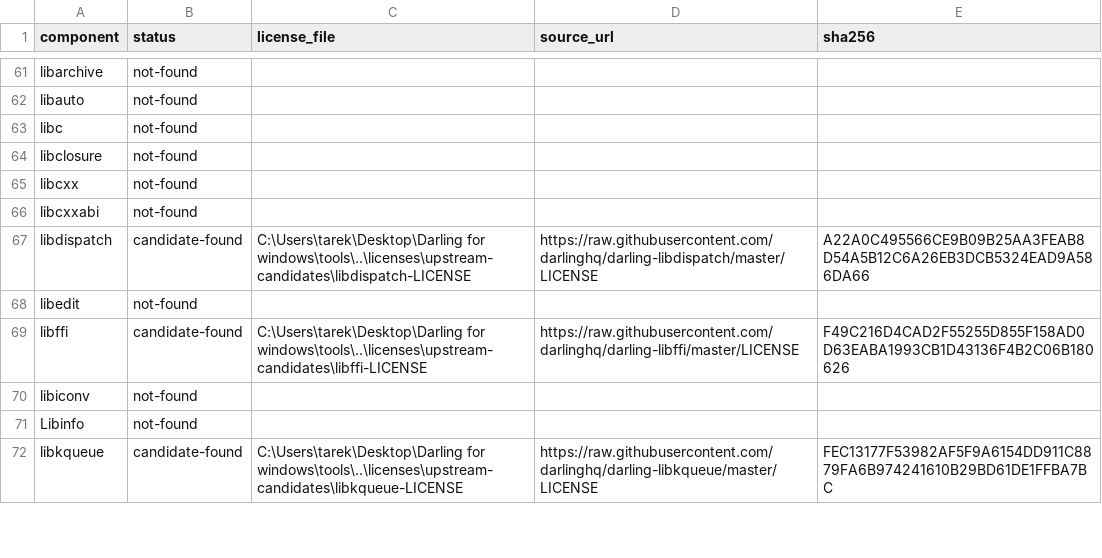
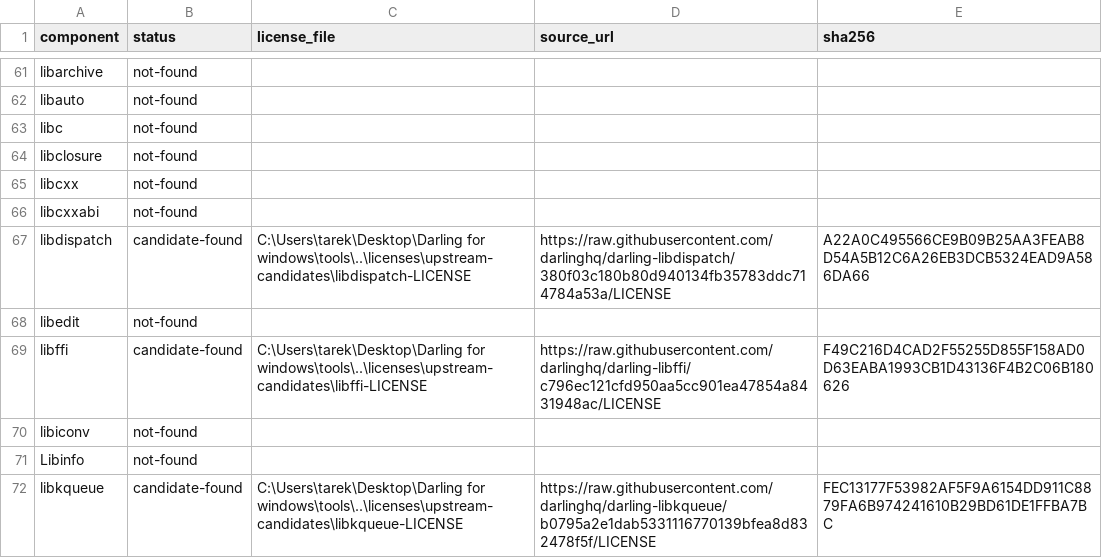
Before and after one commit to tarekwasfy01/Wintosh, a CSV file: licenses/upstream-candidates/CANDIDATE-INVENTORY.csv, drawn as a sheet; only a part is shown, gaps mark what is left out; the diff covers the shown part only.

Commit message:
licenses: fetch upstream candidates in parallel

```diff
--- a/licenses/upstream-candidates/CANDIDATE-INVENTORY.csv
+++ b/licenses/upstream-candidates/CANDIDATE-INVENTORY.csv
@@ -66,7 +66,7 @@
 "libcxxabi","not-found","","",""
-"libdispatch","candidate-found","C:\Users\tarek\Desktop\Darling for windows\tools\..\licenses\upstream-candidates\libdispatch-LICENSE","https://raw.githubusercontent.com/darlinghq/darling-libdispatch/master/LICENSE","A22A0C495566CE9B09B25AA3FEAB8D54A5B12C6A26EB3DCB5324EAD9A586DA66"
+"libdispatch","candidate-found","C:\Users\tarek\Desktop\Darling for windows\tools\..\licenses\upstream-candidates\libdispatch-LICENSE","https://raw.githubusercontent.com/darlinghq/darling-libdispatch/380f03c180b80d940134fb35783ddc714784a53a/LICENSE","A22A0C495566CE9B09B25AA3FEAB8D54A5B12C6A26EB3DCB5324EAD9A586DA66"
 "libedit","not-found","","",""
-"libffi","candidate-found","C:\Users\tarek\Desktop\Darling for windows\tools\..\licenses\upstream-candidates\libffi-LICENSE","https://raw.githubusercontent.com/darlinghq/darling-libffi/master/LICENSE","F49C216D4CAD2F55255D855F158AD0D63EABA1993CB1D43136F4B2C06B180626"
+"libffi","candidate-found","C:\Users\tarek\Desktop\Darling for windows\tools\..\licenses\upstream-candidates\libffi-LICENSE","https://raw.githubusercontent.com/darlinghq/darling-libffi/c796ec121cfd950aa5cc901ea47854a8431948ac/LICENSE","F49C216D4CAD2F55255D855F158AD0D63EABA1993CB1D43136F4B2C06B180626"
 "libiconv","not-found","","",""
 "Libinfo","not-found","","",""
-"libkqueue","candidate-found","C:\Users\tarek\Desktop\Darling for windows\tools\..\licenses\upstream-candidates\libkqueue-LICENSE","https://raw.githubusercontent.com/darlinghq/darling-libkqueue/master/LICENSE","FEC13177F53982AF5F9A6154DD911C8879FA6B974241610B29BD61DE1FFBA7BC"
+"libkqueue","candidate-found","C:\Users\tarek\Desktop\Darling for windows\tools\..\licenses\upstream-candidates\libkqueue-LICENSE","https://raw.githubusercontent.com/darlinghq/darling-libkqueue/b0795a2e1dab5331116770139bfea8d832478f5f/LICENSE","FEC13177F53982AF5F9A6154DD911C8879FA6B974241610B29BD61DE1FFBA7BC"
```
Also changed, not shown: 38 edited cells elsewhere in this file, licenses/upstream-candidates/CANDIDATE-REVIEW.csv, 4 other files.
